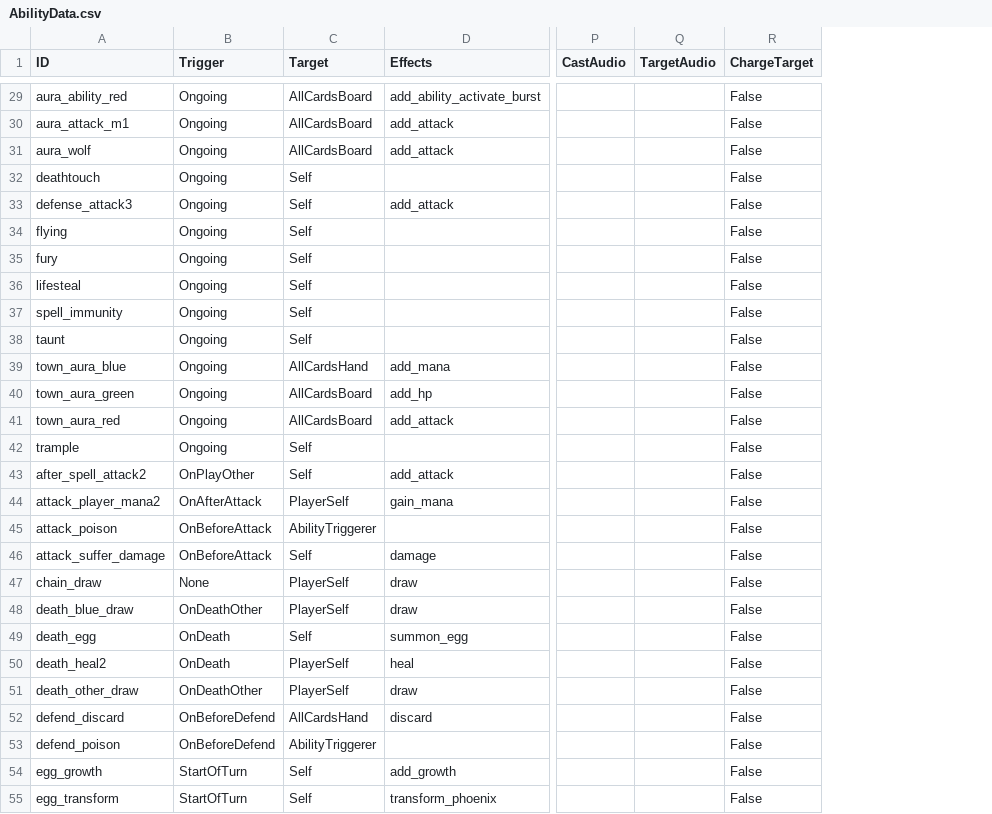
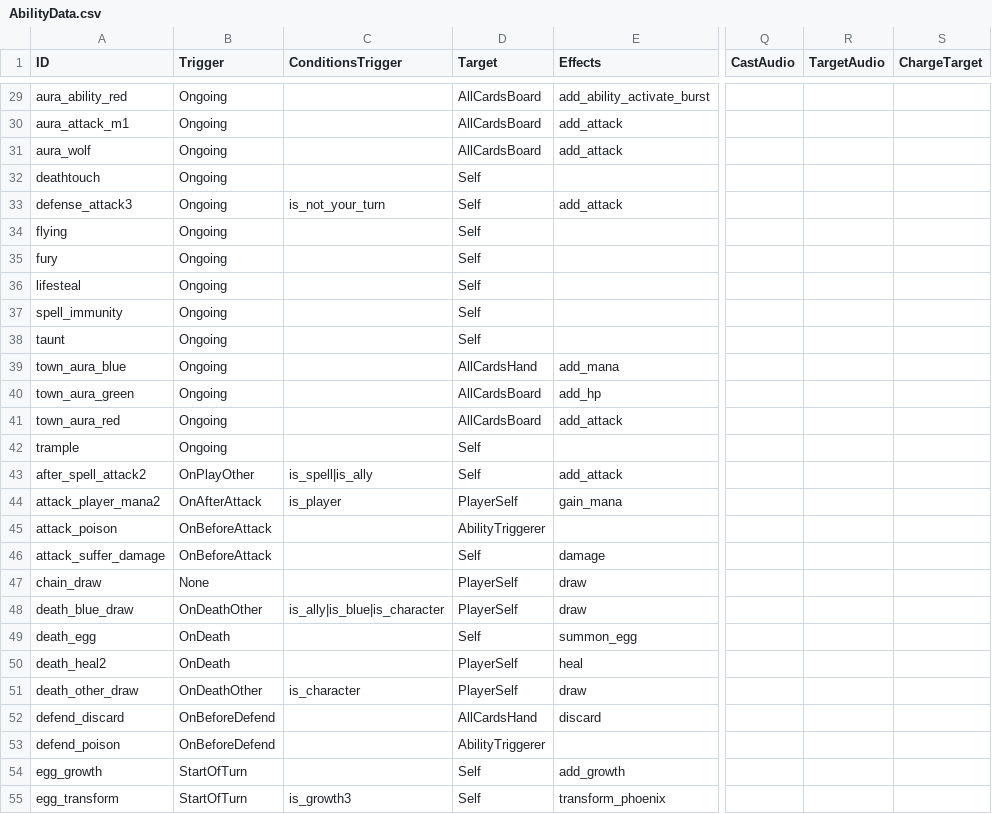
Before and after one commit to mafty-s/hex256, a CSV file: unity_client/Assets/Export/AbilityData.csv, drawn as a sheet; only a part is shown, gaps mark what is left out; addresses are those after the commit; the diff covers the shown part only; the diff names each change by its address in the sheet, - before the commit and + after, or states it on an @@ line.

```diff
--- a/unity_client/Assets/Export/AbilityData.csv
+++ b/unity_client/Assets/Export/AbilityData.csv
+column C (ConditionsTrigger), rows 33-55: is_not_your_turn |  |  |  |  |  |  |  |  |  | is_spell|is_ally | is_player |  |  |  | is_ally|is_blue|is_character |  |  | is_character |  |  |  | is_growth3
-S29:S55 (ChargeTarget): False
+S29:S55 (ChargeTarget): (empty)
```
Also changed, not shown: 85 edited cells elsewhere in this file, 1 other file.
